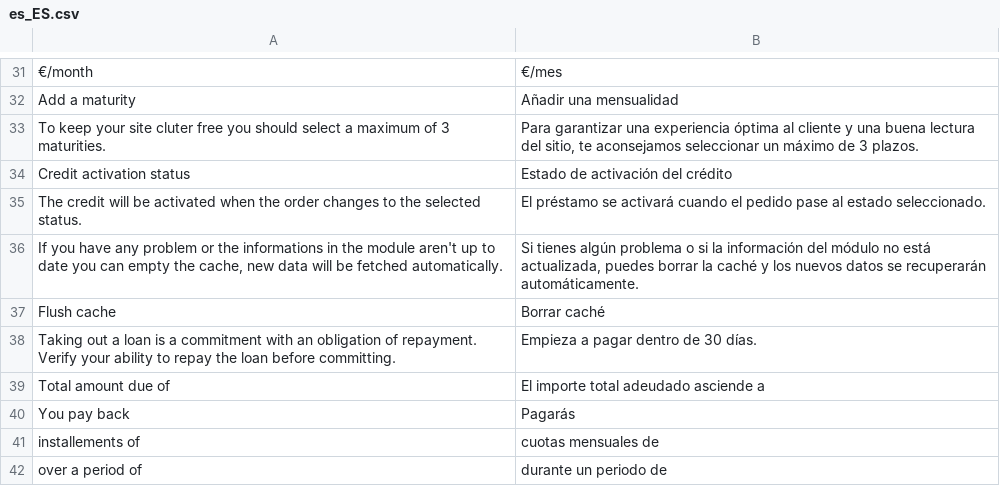
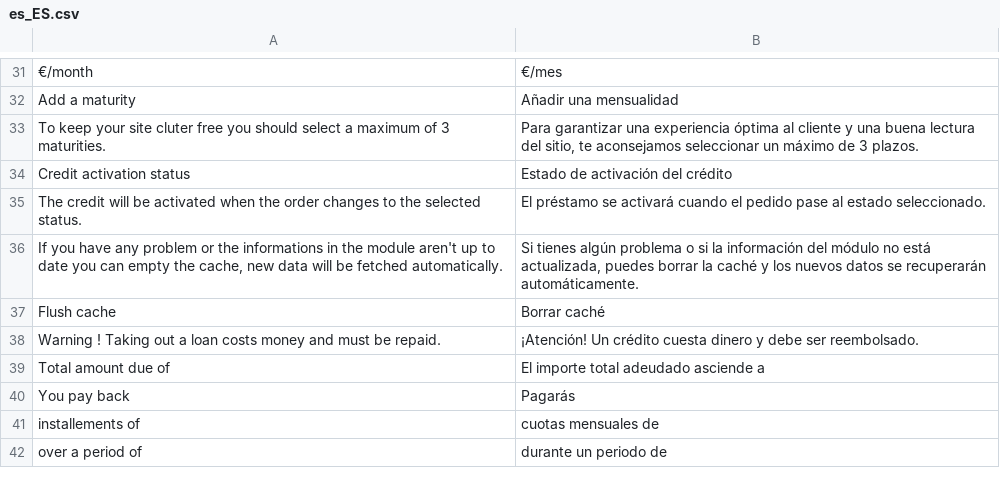
Before and after one commit to YounitedCredit/younitedpay-module-magento2, a CSV file: i18n/es_ES.csv, drawn as a sheet; only a part is shown, gaps mark what is left out; removed rows and columns are numbered as before the commit, all else as after; the diff names each change by its address in the sheet, - before the commit and + after, or states it on an @@ line.

```diff
--- a/i18n/es_ES.csv
+++ b/i18n/es_ES.csv
-row 38: Taking out a loan is a commitment with an obligation of repayment. Verify your ability to repay the loan before committing. | Empieza a pagar dentro de 30 días.
+row 38: Warning ! Taking out a loan costs money and must be repaid. | ¡Atención! Un crédito cuesta dinero y debe ser reembolsado.
```
Also changed, not shown: i18n/en_US.csv, i18n/fr_FR.csv, 3 other files.
